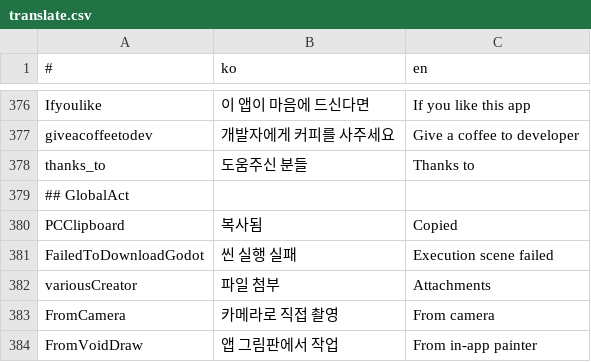
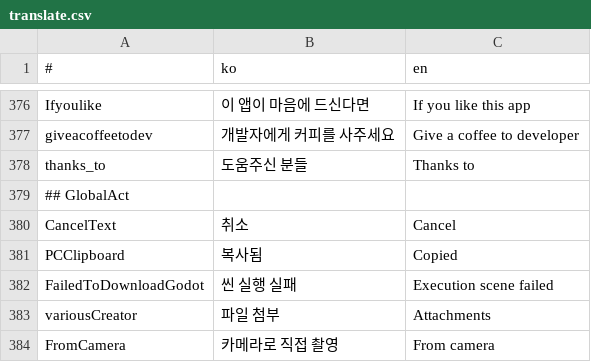
Before and after one commit to is2you2/pjcone, a CSV file: src/assets/data/translate.csv, drawn as a sheet; only a part is shown, gaps mark what is left out; the shorter side is filled out with more unchanged rows; the diff names each change by its address in the sheet, - before the commit and + after, or states it on an @@ line.

```diff
--- a/src/assets/data/translate.csv
+++ b/src/assets/data/translate.csv
+row 380: CancelText | 취소 | Cancel
```
Also changed, not shown: 1 other file.
